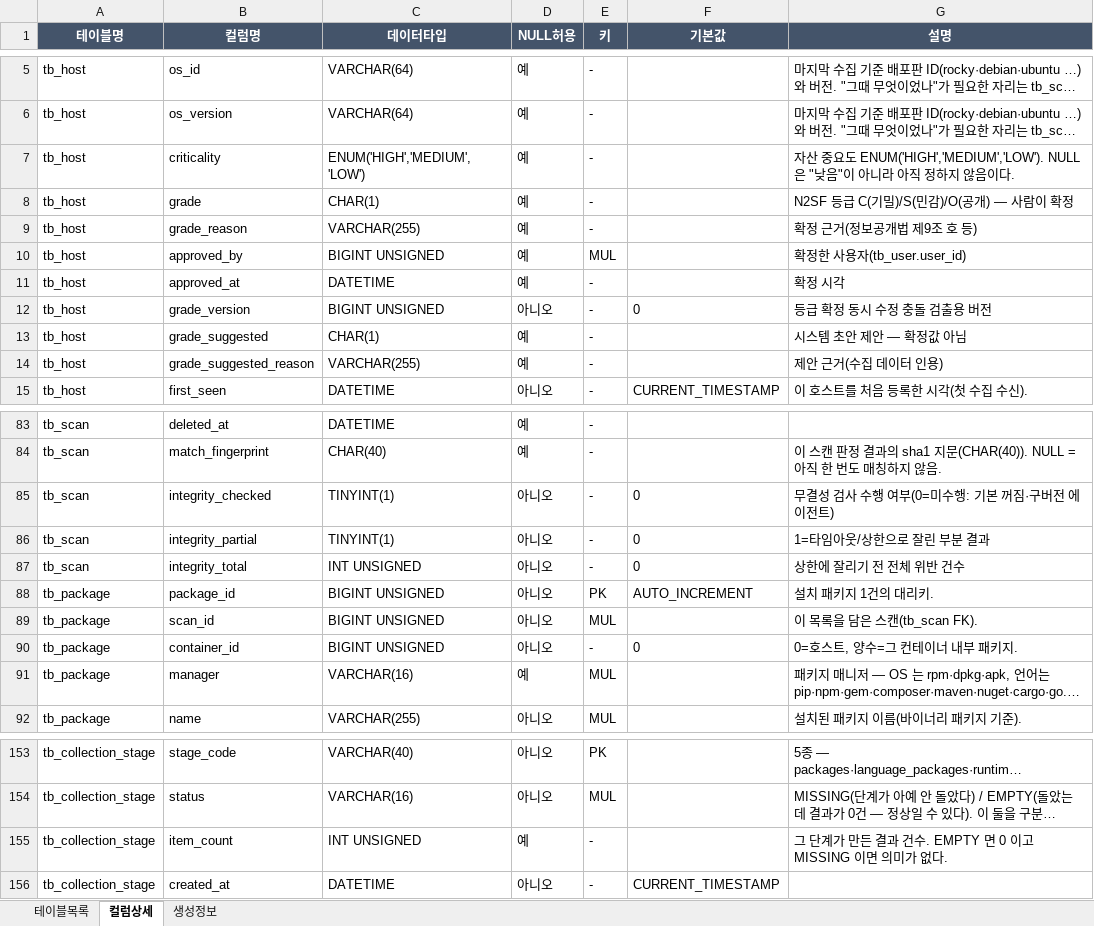
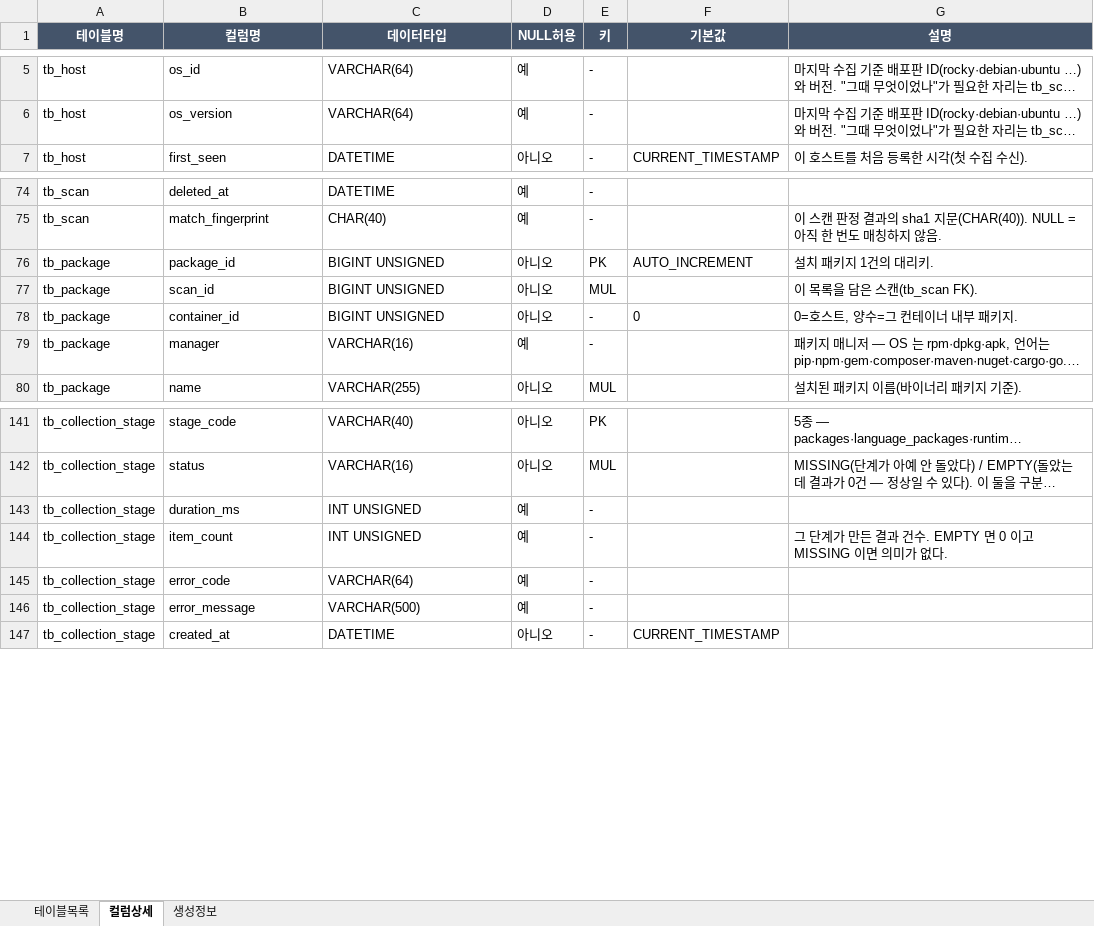
Before and after one commit to JeongDoWook/vuln-agent, an Excel workbook: docs/specs/테이블명세서.xlsx, sheet 컬럼상세, drawn as a sheet; only a part is shown, gaps mark what is left out; long unchanged cells end in …; values as stored, in another font and other column widths than the file's, no borders; removed rows and columns are numbered as before the commit, all else as after; the diff covers the shown part only; the diff names each change by its address in the sheet, - before the commit and + after, or states it on an @@ line.

```diff
--- a/docs/specs/테이블명세서.xlsx (sheet 컬럼상세)
+++ b/docs/specs/테이블명세서.xlsx (sheet 컬럼상세)
-row 7: tb_host | criticality | ENUM('HIGH','MEDIUM','LOW') | 예 | - |  | 자산 중요도 ENUM('HIGH','MEDIUM','LOW'). NULL 은 "낮음"이 아니라 아직 정하지 않음이다.
-row 8: tb_host | grade | CHAR(1) | 예 | - |  | N2SF 등급 C(기밀)/S(민감)/O(공개) — 사람이 확정
-row 9: tb_host | grade_reason | VARCHAR(255) | 예 | - |  | 확정 근거(정보공개법 제9조 호 등)
-row 10: tb_host | approved_by | BIGINT UNSIGNED | 예 | MUL |  | 확정한 사용자(tb_user.user_id)
-row 11: tb_host | approved_at | DATETIME | 예 | - |  | 확정 시각
-row 12: tb_host | grade_version | BIGINT UNSIGNED | 아니오 | - | 0 | 등급 확정 동시 수정 충돌 검출용 버전
-row 13: tb_host | grade_suggested | CHAR(1) | 예 | - |  | 시스템 초안 제안 — 확정값 아님
-row 14: tb_host | grade_suggested_reason | VARCHAR(255) | 예 | - |  | 제안 근거(수집 데이터 인용)
-row 85: tb_scan | integrity_checked | TINYINT(1) | 아니오 | - | 0 | 무결성 검사 수행 여부(0=미수행: 기본 꺼짐·구버전 에이전트)
-row 86: tb_scan | integrity_partial | TINYINT(1) | 아니오 | - | 0 | 1=타임아웃/상한으로 잘린 부분 결과
-row 87: tb_scan | integrity_total | INT UNSIGNED | 아니오 | - | 0 | 상한에 잘리기 전 전체 위반 건수
-E79 (키): MUL
+E79 (키): -
+row 143: tb_collection_stage | duration_ms | INT UNSIGNED | 예 | -
+row 145: tb_collection_stage | error_code | VARCHAR(64) | 예 | -
+row 146: tb_collection_stage | error_message | VARCHAR(500) | 예 | -
```
Also changed, not shown: 1 added row, 6 removed rows and 29 edited cells elsewhere in this sheet, sheet 생성정보, 8 other files.
